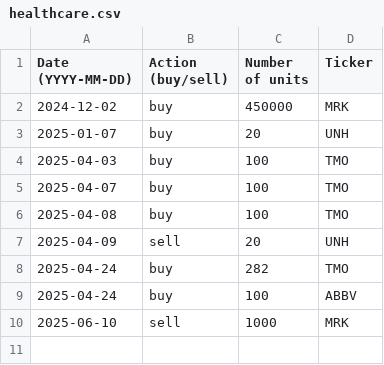
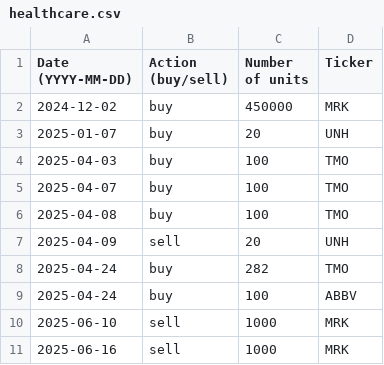
Before and after one commit to clojure-finance/hku-cim-trades, a CSV file: healthcare.csv, drawn as a sheet; the diff names each change by its address in the sheet, - before the commit and + after, or states it on an @@ line.

Commit message:
Update healthcare.csv

```diff
--- a/healthcare.csv
+++ b/healthcare.csv
+row 11: 2025-06-16 | sell | 1000 | MRK
```
